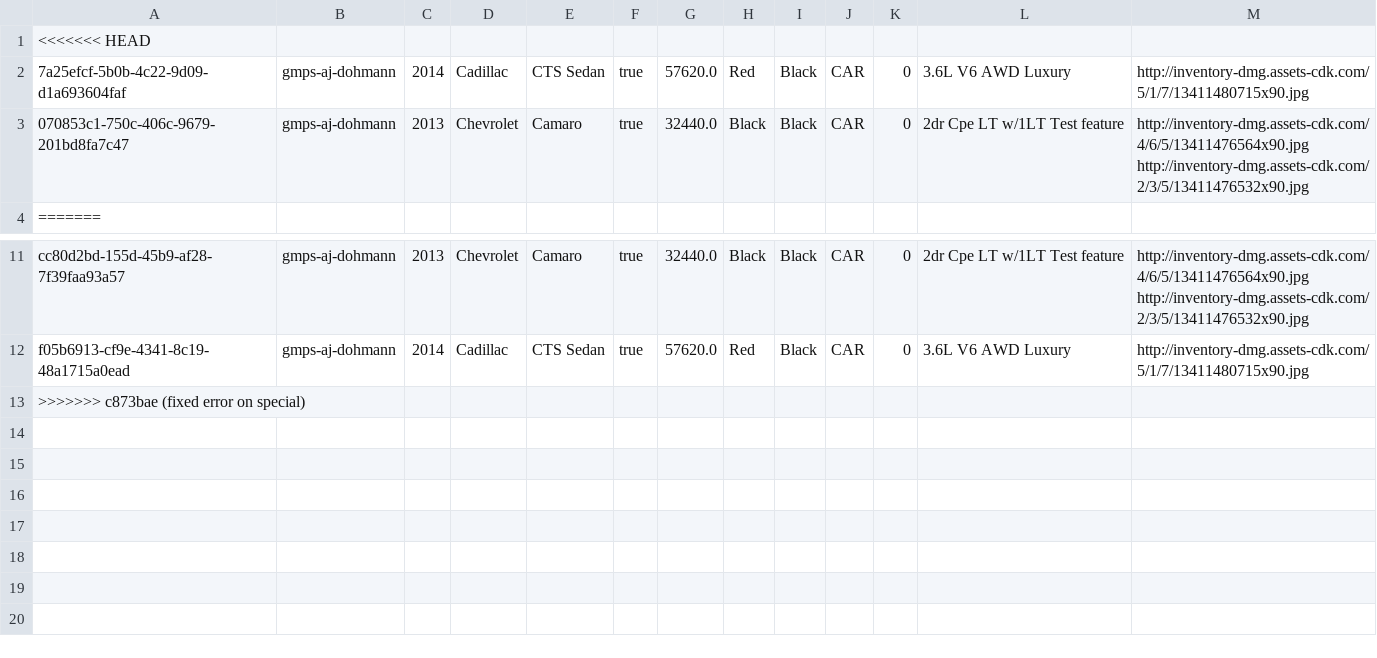
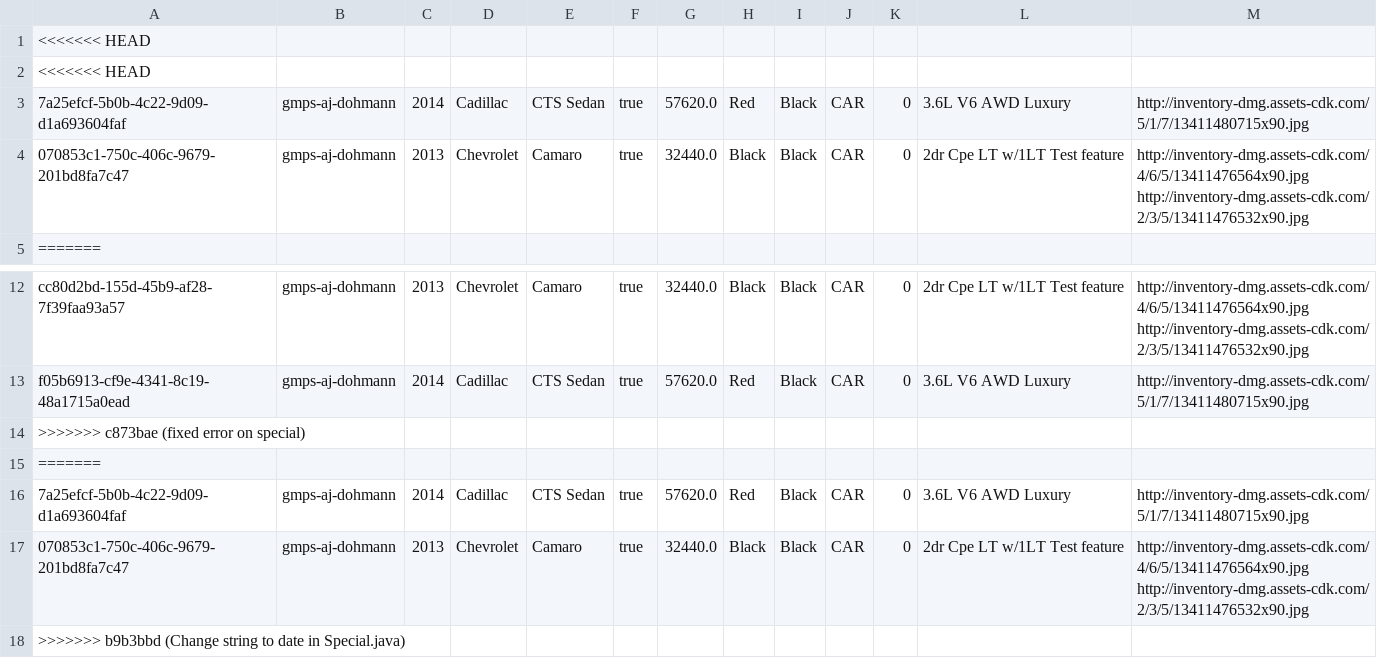
Before and after one commit to YaqiWang0/INFO5100-final-project-20Sep, a CSV file: data/vehicles.csv, drawn as a sheet; only a part is shown, gaps mark what is left out.

```diff
--- a/data/vehicles.csv
+++ b/data/vehicles.csv
@@ -1,2 +1,3 @@
 <<<<<<< HEAD
+<<<<<<< HEAD
 7a25efcf-5b0b-4c22-9d09-d1a693604faf,gmps-aj-dohmann,2014,Cadillac,CTS Sedan,true,57620.0,Red,Black,CAR,0,3.6L V6 AWD Luxury,http://inventory-dmg.assets-cdk.com/5/1/7/13411480715x90.jpg
@@ -13 +14,5 @@ f05b6913-cf9e-4341-8c19-48a1715a0ead,gmps-aj-dohmann,2014,Cadillac,CTS Sedan,tru
 >>>>>>> c873bae (fixed error on special)
+=======
+7a25efcf-5b0b-4c22-9d09-d1a693604faf,gmps-aj-dohmann,2014,Cadillac,CTS Sedan,true,57620.0,Red,Black,CAR,0,3.6L V6 AWD Luxury,http://inventory-dmg.assets-cdk.com/5/1/7/13411480715x90.jpg
+070853c1-750c-406c-9679-201bd8fa7c47,gmps-aj-dohmann,2013,Chevrolet,Camaro,true,32440.0,Black,Black,CAR,0,2dr Cpe LT w/1LT	Test feature,http://inventory-dmg.assets-cdk.com/4/6/5/13411476564x90.jpg	http://inventory-dmg.assets-cdk.com/2/3/5/13411476532x90.jpg
+>>>>>>> b9b3bbd (Change string to date in Special.java)
```
Also changed, not shown: data/dealers.csv, 3 other files.
